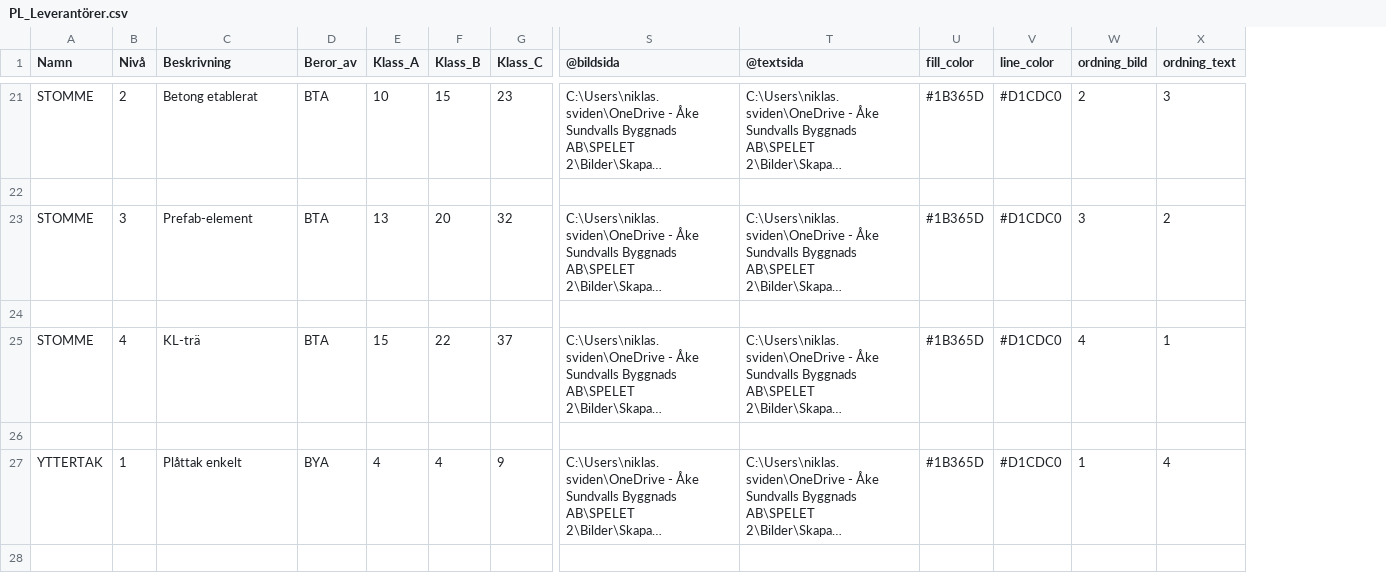
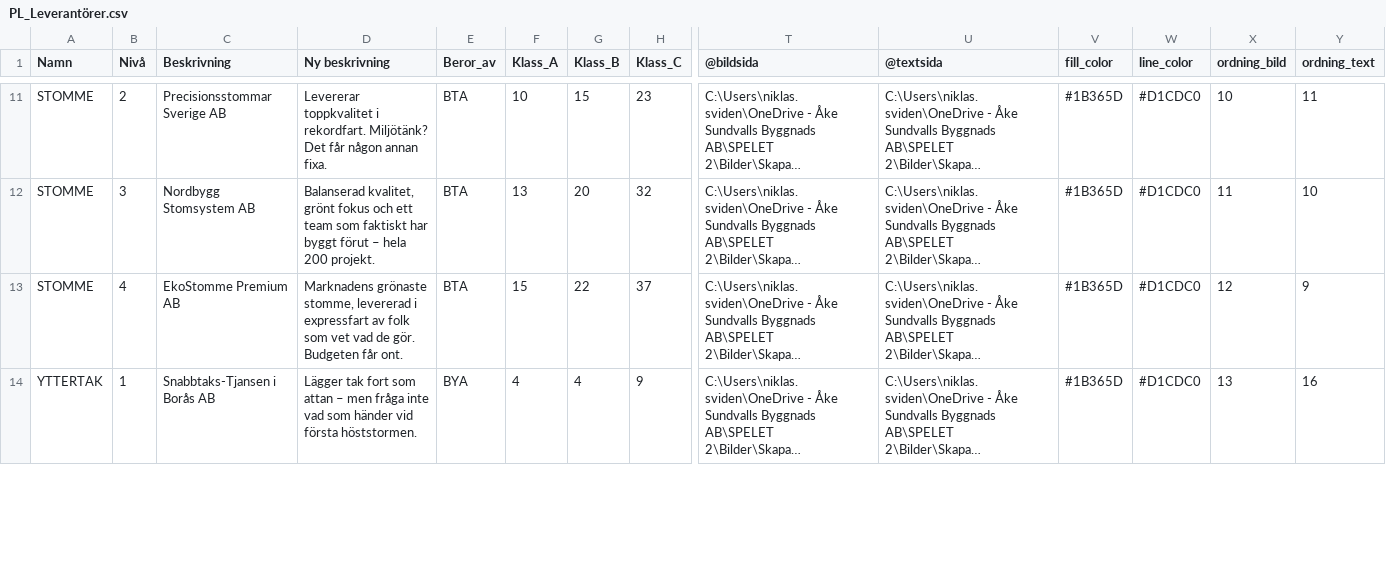
Before and after one commit to Knixlas/PMOPOLY, a CSV file: data/2_planering/PL_Leverantörer.csv, drawn as a sheet; only a part is shown, gaps mark what is left out; long unchanged cells end in …; removed rows and columns are numbered as before the commit, all else as after; rows hold the shown columns only; the diff covers the shown part only; the diff names each change by its address in the sheet, - before the commit and + after, or states it on an @@ line.

```diff
--- a/data/2_planering/PL_Leverantörer.csv
+++ b/data/2_planering/PL_Leverantörer.csv
+column D (Ny beskrivning), rows 11-14: Levererar toppkvalitet i rekordfart. Miljötänk? Det får någon annan fixa. | Balanserad kvalitet, grönt fokus och ett team som faktiskt har byggt förut – hela 200 projekt. | Marknadens grönaste stomme, levererad i expressfart av folk som vet vad de gör. Budgeten får ont. | Lägger tak fort som attan – men fråga inte vad som händer vid första höststormen.
-C11 (Beskrivning): Betong etablerat
+C11 (Beskrivning): Precisionsstommar Sverige AB
-X11 (ordning_bild): 2
+X11 (ordning_bild): 10
-Y11 (ordning_text): 3
+Y11 (ordning_text): 11
-row 22: (empty)
-C12 (Beskrivning): Prefab-element
+C12 (Beskrivning): Nordbygg Stomsystem AB
-X12 (ordning_bild): 3
+X12 (ordning_bild): 11
-Y12 (ordning_text): 2
+Y12 (ordning_text): 10
-row 24: (empty)
-C13 (Beskrivning): KL-trä
+C13 (Beskrivning): EkoStomme Premium AB
-X13 (ordning_bild): 4
+X13 (ordning_bild): 12
-Y13 (ordning_text): 1
+Y13 (ordning_text): 9
-row 26: (empty)
-C14 (Beskrivning): Plåttak enkelt
+C14 (Beskrivning): Snabbtaks-Tjansen i Borås AB
-X14 (ordning_bild): 1
+X14 (ordning_bild): 13
-Y14 (ordning_text): 4
+Y14 (ordning_text): 16
-row 28: (empty)
```
Also changed, not shown: 32 removed rows and 88 edited cells elsewhere in this file.
